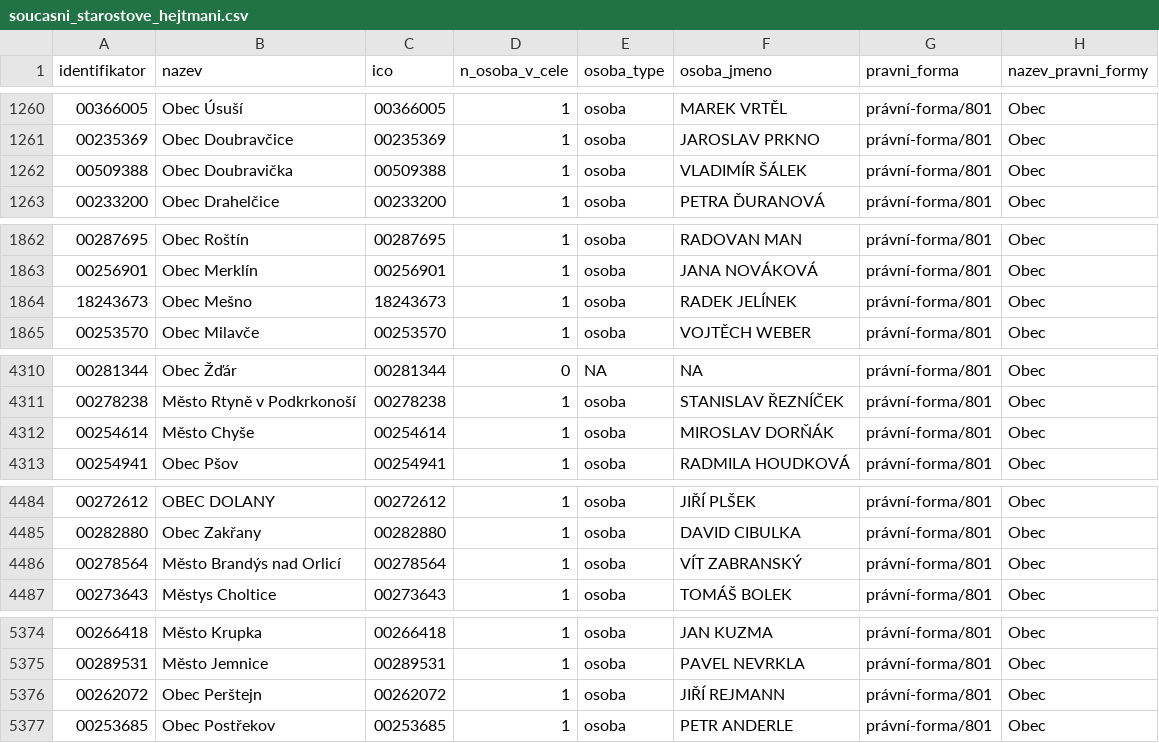
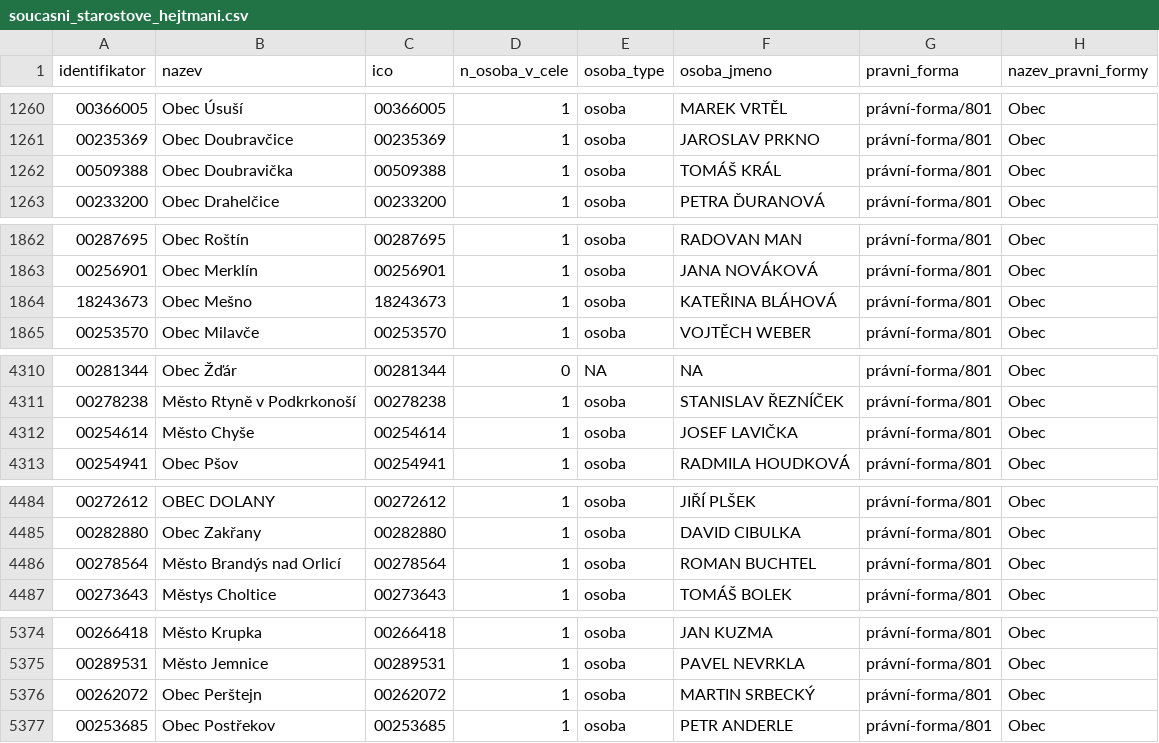
Before and after one commit to skvrnami/mayors2, a CSV file: output/soucasni_starostove_hejtmani.csv, drawn as a sheet; only a part is shown, gaps mark what is left out; the diff covers the shown part only.

```diff
--- a/output/soucasni_starostove_hejtmani.csv
+++ b/output/soucasni_starostove_hejtmani.csv
@@ -1261,3 +1261,3 @@
 "00235369","Obec Doubravčice","00235369",1,"osoba","JAROSLAV PRKNO","právní-forma/801","Obec"
-"00509388","Obec Doubravička","00509388",1,"osoba","VLADIMÍR ŠÁLEK","právní-forma/801","Obec"
+"00509388","Obec Doubravička","00509388",1,"osoba","TOMÁŠ KRÁL","právní-forma/801","Obec"
 "00233200","Obec Drahelčice","00233200",1,"osoba","PETRA ĎURANOVÁ","právní-forma/801","Obec"
@@ -1863,3 +1863,3 @@
 "00256901","Obec Merklín","00256901",1,"osoba","JANA NOVÁKOVÁ","právní-forma/801","Obec"
-"18243673","Obec Mešno","18243673",1,"osoba","RADEK JELÍNEK","právní-forma/801","Obec"
+"18243673","Obec Mešno","18243673",1,"osoba","KATEŘINA BLÁHOVÁ","právní-forma/801","Obec"
 "00253570","Obec Milavče","00253570",1,"osoba","VOJTĚCH WEBER","právní-forma/801","Obec"
@@ -4311,3 +4311,3 @@
 "00278238","Město Rtyně v Podkrkonoší","00278238",1,"osoba","STANISLAV ŘEZNÍČEK","právní-forma/801","Obec"
-"00254614","Město Chyše","00254614",1,"osoba","MIROSLAV DORŇÁK","právní-forma/801","Obec"
+"00254614","Město Chyše","00254614",1,"osoba","JOSEF LAVIČKA","právní-forma/801","Obec"
 "00254941","Obec Pšov","00254941",1,"osoba","RADMILA HOUDKOVÁ","právní-forma/801","Obec"
@@ -4485,3 +4485,3 @@
 "00282880","Obec Zakřany","00282880",1,"osoba","DAVID CIBULKA","právní-forma/801","Obec"
-"00278564","Město Brandýs nad Orlicí","00278564",1,"osoba","VÍT ZABRANSKÝ","právní-forma/801","Obec"
+"00278564","Město Brandýs nad Orlicí","00278564",1,"osoba","ROMAN BUCHTEL","právní-forma/801","Obec"
 "00273643","Městys Choltice","00273643",1,"osoba","TOMÁŠ BOLEK","právní-forma/801","Obec"
@@ -5375,3 +5375,3 @@
 "00289531","Město Jemnice","00289531",1,"osoba","PAVEL NEVRKLA","právní-forma/801","Obec"
-"00262072","Obec Perštejn","00262072",1,"osoba","JIŘÍ REJMANN","právní-forma/801","Obec"
+"00262072","Obec Perštejn","00262072",1,"osoba","MARTIN SRBECKÝ","právní-forma/801","Obec"
 "00253685","Obec Postřekov","00253685",1,"osoba","PETR ANDERLE","právní-forma/801","Obec"
```
Also changed, not shown: 1 edited cell elsewhere in this file, 2 other files.
